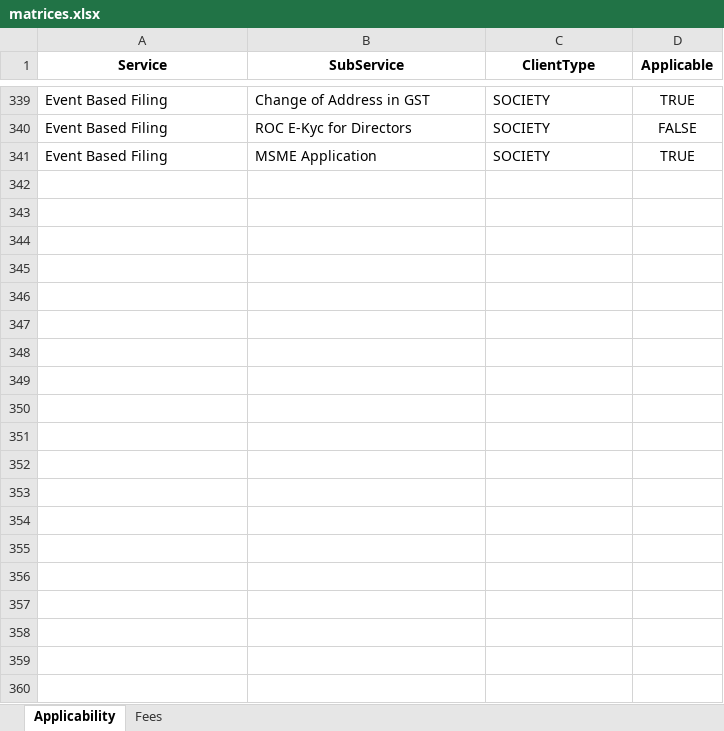
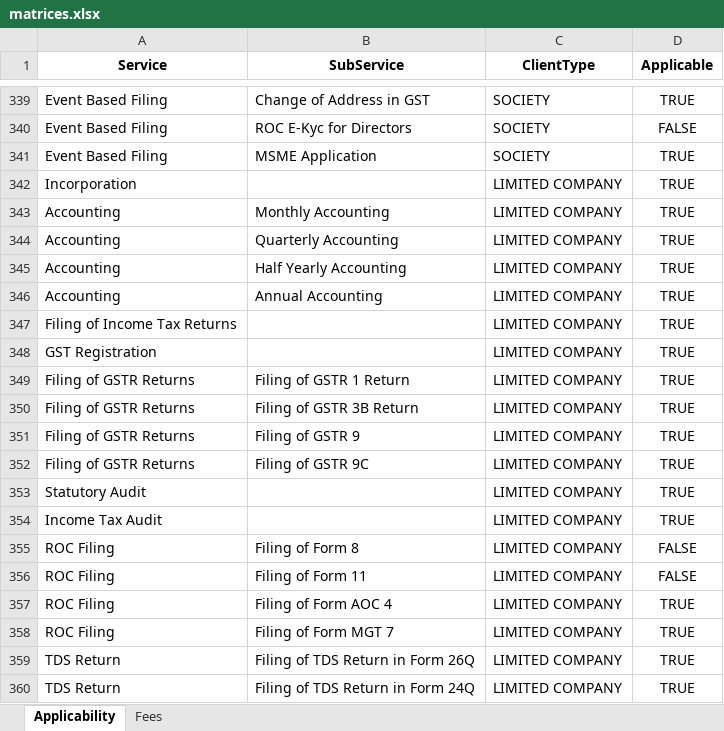
Before and after one commit to aivivekp-svg/quotation_app, an Excel workbook: matrices.xlsx, sheet Applicability, drawn as a sheet; only a part is shown, gaps mark what is left out; values as stored, in another font and other column widths than the file's, no borders; the diff covers the shown part only; the diff names each change by its address in the sheet, - before the commit and + after, or states it on an @@ line.

Commit message:
Add files via upload

```diff
--- a/matrices.xlsx (sheet Applicability)
+++ b/matrices.xlsx (sheet Applicability)
+row 342: Incorporation |  | LIMITED COMPANY | TRUE
+row 343: Accounting | Monthly Accounting | LIMITED COMPANY | TRUE
+row 344: Accounting | Quarterly Accounting | LIMITED COMPANY | TRUE
+row 345: Accounting | Half Yearly Accounting | LIMITED COMPANY | TRUE
+row 346: Accounting | Annual Accounting | LIMITED COMPANY | TRUE
+row 347: Filing of Income Tax Returns |  | LIMITED COMPANY | TRUE
+row 348: GST Registration |  | LIMITED COMPANY | TRUE
+row 349: Filing of GSTR Returns | Filing of GSTR 1 Return | LIMITED COMPANY | TRUE
+row 350: Filing of GSTR Returns | Filing of GSTR 3B Return | LIMITED COMPANY | TRUE
+row 351: Filing of GSTR Returns | Filing of GSTR 9 | LIMITED COMPANY | TRUE
+row 352: Filing of GSTR Returns | Filing of GSTR 9C | LIMITED COMPANY | TRUE
+row 353: Statutory Audit |  | LIMITED COMPANY | TRUE
+row 354: Income Tax Audit |  | LIMITED COMPANY | TRUE
+row 355: ROC Filing | Filing of Form 8 | LIMITED COMPANY | FALSE
+row 356: ROC Filing | Filing of Form 11 | LIMITED COMPANY | FALSE
+row 357: ROC Filing | Filing of Form AOC 4 | LIMITED COMPANY | TRUE
+row 358: ROC Filing | Filing of Form MGT 7 | LIMITED COMPANY | TRUE
+row 359: TDS Return | Filing of TDS Return in Form 26Q | LIMITED COMPANY | TRUE
+row 360: TDS Return | Filing of TDS Return in Form 24Q | LIMITED COMPANY | TRUE
```
Also changed, not shown: 15 added rows elsewhere in this sheet, sheet Fees.
